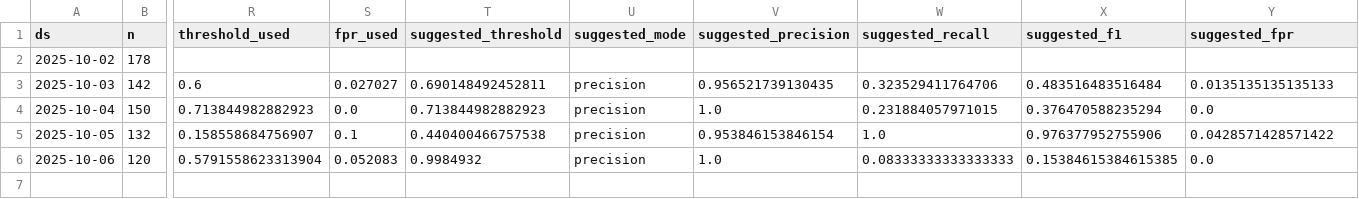
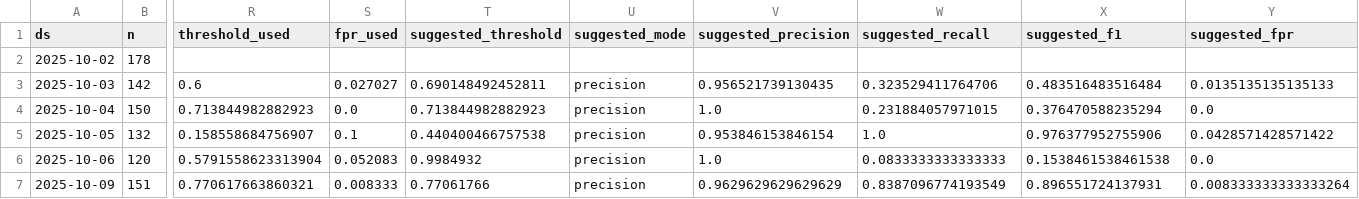
Before and after one commit to thiev980/mlops-spam-gcp, a CSV file: airflow-docker/data/metrics_history.csv, drawn as a sheet; only a part is shown, gaps mark what is left out; rows hold the shown columns only; the diff names each change by its address in the sheet, - before the commit and + after, or states it on an @@ line.

```diff
--- a/airflow-docker/data/metrics_history.csv
+++ b/airflow-docker/data/metrics_history.csv
-W6 (suggested_recall): 0.08333333333333333
+W6 (suggested_recall): 0.0833333333333333
-X6 (suggested_f1): 0.15384615384615385
+X6 (suggested_f1): 0.1538461538461538
+row 7: 2025-10-09 | 151 | 0.770617663860321 | 0.008333 | 0.77061766 | precision | 0.9629629629629629 | 0.8387096774193549 | 0.896551724137931 | 0.008333333333333264
```
Also changed, not shown: 24 other files.
